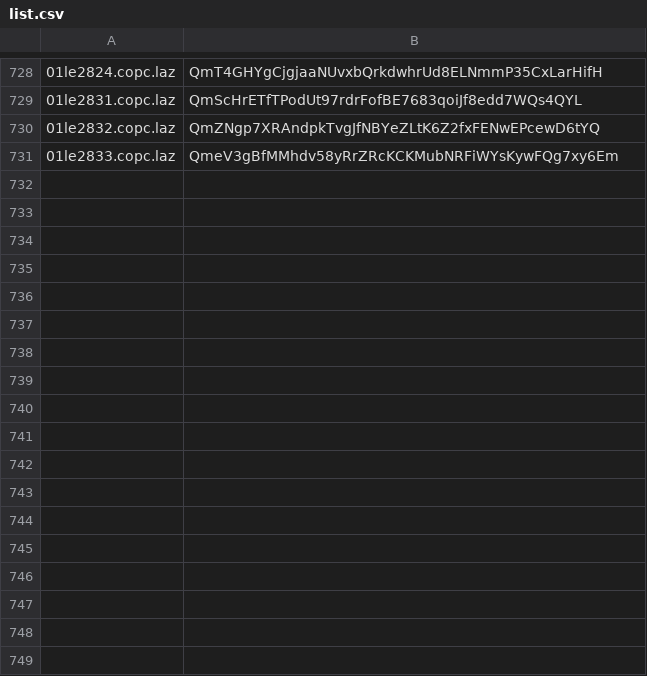
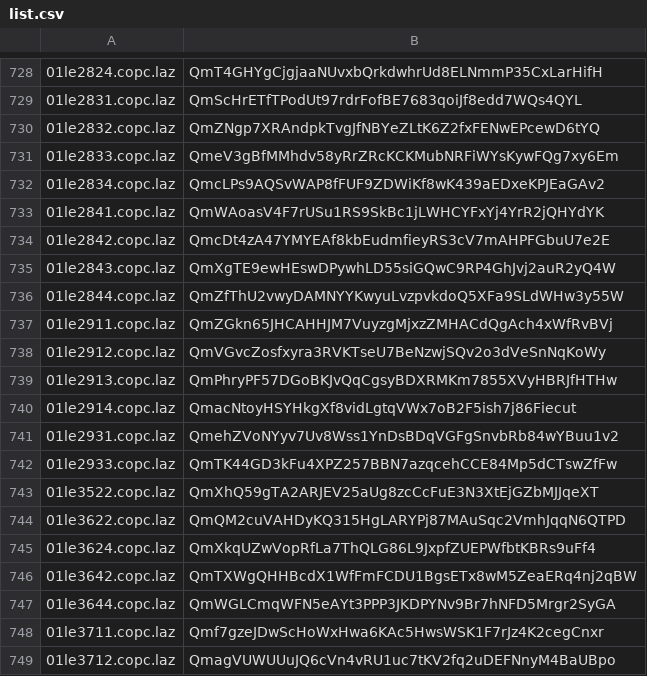
Before and after one commit to optgeo/free-nagasaki, a CSV file: convert/dst/list.csv, drawn as a sheet; only a part is shown, gaps mark what is left out; the diff covers the shown part only; the diff names each change by its address in the sheet, - before the commit and + after, or states it on an @@ line.

```diff
--- a/convert/dst/list.csv
+++ b/convert/dst/list.csv
+row 732: 01le2834.copc.laz | QmcLPs9AQSvWAP8fFUF9ZDWiKf8wK439aEDxeKPJEaGAv2
+row 733: 01le2841.copc.laz | QmWAoasV4F7rUSu1RS9SkBc1jLWHCYFxYj4YrR2jQHYdYK
+row 734: 01le2842.copc.laz | QmcDt4zA47YMYEAf8kbEudmfieyRS3cV7mAHPFGbuU7e2E
+row 735: 01le2843.copc.laz | QmXgTE9ewHEswDPywhLD55siGQwC9RP4GhJvj2auR2yQ4W
+row 736: 01le2844.copc.laz | QmZfThU2vwyDAMNYYKwyuLvzpvkdoQ5XFa9SLdWHw3y55W
+row 737: 01le2911.copc.laz | QmZGkn65JHCAHHJM7VuyzgMjxzZMHACdQgAch4xWfRvBVj
+row 738: 01le2912.copc.laz | QmVGvcZosfxyra3RVKTseU7BeNzwjSQv2o3dVeSnNqKoWy
+row 739: 01le2913.copc.laz | QmPhryPF57DGoBKJvQqCgsyBDXRMKm7855XVyHBRJfHTHw
+row 740: 01le2914.copc.laz | QmacNtoyHSYHkgXf8vidLgtqVWx7oB2F5ish7j86Fiecut
+row 741: 01le2931.copc.laz | QmehZVoNYyv7Uv8Wss1YnDsBDqVGFgSnvbRb84wYBuu1v2
+row 742: 01le2933.copc.laz | QmTK44GD3kFu4XPZ257BBN7azqcehCCE84Mp5dCTswZfFw
+row 743: 01le3522.copc.laz | QmXhQ59gTA2ARJEV25aUg8zcCcFuE3N3XtEjGZbMJJqeXT
+row 744: 01le3622.copc.laz | QmQM2cuVAHDyKQ315HgLARYPj87MAuSqc2VmhJqqN6QTPD
+row 745: 01le3624.copc.laz | QmXkqUZwVopRfLa7ThQLG86L9JxpfZUEPWfbtKBRs9uFf4
+row 746: 01le3642.copc.laz | QmTXWgQHHBcdX1WfFmFCDU1BgsETx8wM5ZeaERq4nj2qBW
+row 747: 01le3644.copc.laz | QmWGLCmqWFN5eAYt3PPP3JKDPYNv9Br7hNFD5Mrgr2SyGA
+row 748: 01le3711.copc.laz | Qmf7gzeJDwScHoWxHwa6KAc5HwsWSK1F7rJz4K2cegCnxr
+row 749: 01le3712.copc.laz | QmagVUWUUuJQ6cVn4vRU1uc7tKV2fq2uDEFNnyM4BaUBpo
```
Also changed, not shown: 20 edited cells elsewhere in this file, 4 other files.
